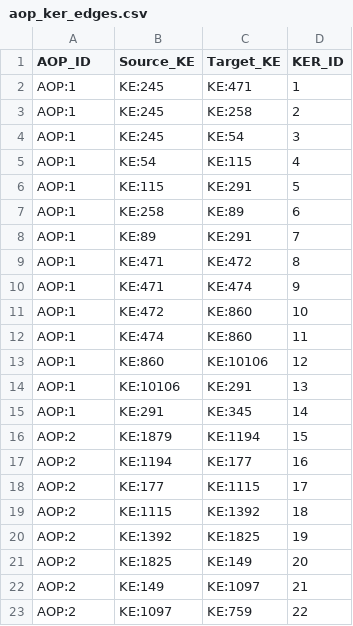
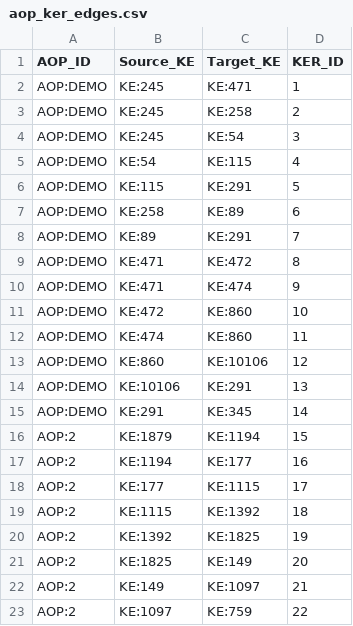
Before and after one commit to marvinm2/molAOP-analyser, a CSV file: data/aop_ker_edges.csv, drawn as a sheet.

Commit message:
fix(demos): smooth the /demos walkthrough end-to-end
Three demo-flow fixes that surfaced during the live tgx1 walkthrough:

1. Rename the locally curated PXR/steatosis AOP from AOP:1 to AOP:DEMO.
   AOP-Wiki's AOP:1 is a different pathway (uncharacterized liver damage
   leading to HCC), and the SPARQL discovery layer was overwriting the
   local CSV label in the typeahead. Curators picked "AOP:1" expecting
   the AOP-Wiki entry and got our locally curated KE set. Renaming the
   local AOP out of the AOP:N number space eliminates the collision.
   Updates: data CSVs, config (CASE_STUDY_AOPS, DEMO_AOP_RECOMMENDATIONS),
   aop discovery merger (now counts real KEs from the local CSV so the
   typeahead shows "(12 KEs)" instead of "(0 KEs -- 1/0 KEs mapped)"),
   and the AOP:1-specific test fixture.

2. Auto-fill the AOP search box when /demos recommends a single AOP.
   The CTA already POSTs recommended_aops and shows the "Showing
   recommended AOPs" toggle, but the visible input stayed empty and
   the user still had to click the typeahead. When exactly one AOP is
   recommended and the picker is empty, fetch its metadata and populate
   #aop_search + #aop_selection so the demo lands ready to run.

3. Pre-fill dataset_id from the demo filename. Without it, the
   gene-by-KE export filename became molAOP_<aop>_unnamed_gene_by_KE.csv
   for every demo run. Seed session['experiment_metadata']['dataset_id']
   from the demo file stem when the user hasn't supplied one, and
   surface it (plus owner/stressor/dosing/description) as input values
   so the metadata survives HTMX re-renders.

```diff
--- a/data/aop_ker_edges.csv
+++ b/data/aop_ker_edges.csv
@@ -1,16 +1,16 @@
 AOP_ID,Source_KE,Target_KE,KER_ID
-AOP:1,KE:245,KE:471,1
-AOP:1,KE:245,KE:258,2
-AOP:1,KE:245,KE:54,3
-AOP:1,KE:54,KE:115,4
-AOP:1,KE:115,KE:291,5
-AOP:1,KE:258,KE:89,6
-AOP:1,KE:89,KE:291,7
-AOP:1,KE:471,KE:472,8
-AOP:1,KE:471,KE:474,9
-AOP:1,KE:472,KE:860,10
-AOP:1,KE:474,KE:860,11
-AOP:1,KE:860,KE:10106,12
-AOP:1,KE:10106,KE:291,13
-AOP:1,KE:291,KE:345,14
+AOP:DEMO,KE:245,KE:471,1
+AOP:DEMO,KE:245,KE:258,2
+AOP:DEMO,KE:245,KE:54,3
+AOP:DEMO,KE:54,KE:115,4
+AOP:DEMO,KE:115,KE:291,5
+AOP:DEMO,KE:258,KE:89,6
+AOP:DEMO,KE:89,KE:291,7
+AOP:DEMO,KE:471,KE:472,8
+AOP:DEMO,KE:471,KE:474,9
+AOP:DEMO,KE:472,KE:860,10
+AOP:DEMO,KE:474,KE:860,11
+AOP:DEMO,KE:860,KE:10106,12
+AOP:DEMO,KE:10106,KE:291,13
+AOP:DEMO,KE:291,KE:345,14
 AOP:2,KE:1879,KE:1194,15
```
Also changed, not shown: data/aop_ke_map.csv, 6 other files.
